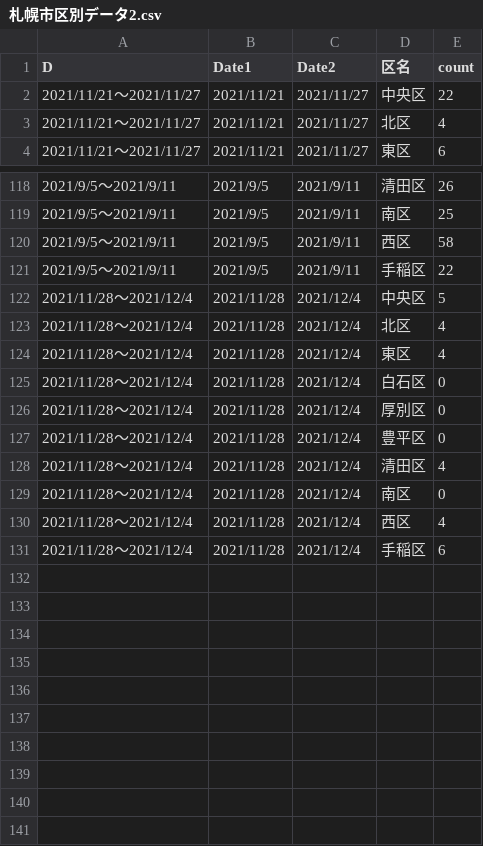
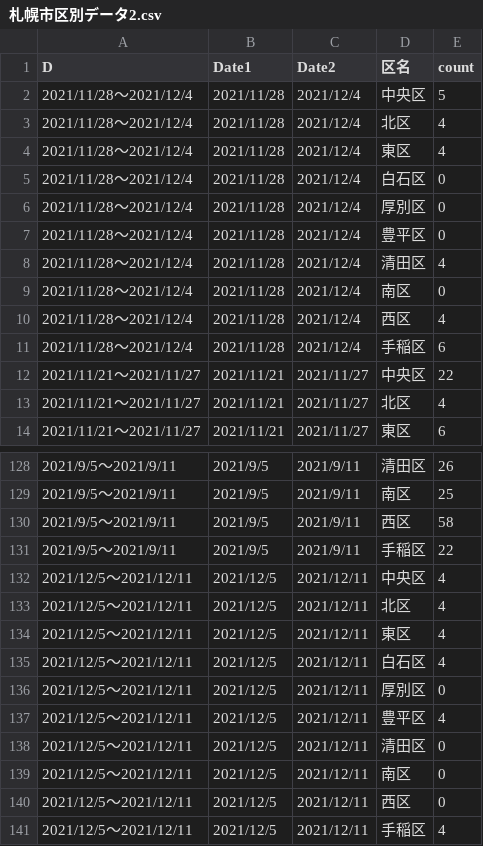
Before and after one commit to tanamym/sapporo_covid_ward, a CSV file: 札幌市区別データ2.csv, drawn as a sheet; only a part is shown, gaps mark what is left out.

Commit message:
Add files via upload

```diff
--- a/札幌市区別データ2.csv
+++ b/札幌市区別データ2.csv
@@ -1,2 +1,12 @@
 "D","Date1","Date2","区名","count"
+"2021/11/28～2021/12/4","2021/11/28","2021/12/4","中央区",5
+"2021/11/28～2021/12/4","2021/11/28","2021/12/4","北区",4
+"2021/11/28～2021/12/4","2021/11/28","2021/12/4","東区",4
+"2021/11/28～2021/12/4","2021/11/28","2021/12/4","白石区",0
+"2021/11/28～2021/12/4","2021/11/28","2021/12/4","厚別区",0
+"2021/11/28～2021/12/4","2021/11/28","2021/12/4","豊平区",0
+"2021/11/28～2021/12/4","2021/11/28","2021/12/4","清田区",4
+"2021/11/28～2021/12/4","2021/11/28","2021/12/4","南区",0
+"2021/11/28～2021/12/4","2021/11/28","2021/12/4","西区",4
+"2021/11/28～2021/12/4","2021/11/28","2021/12/4","手稲区",6
 "2021/11/21～2021/11/27","2021/11/21","2021/11/27","中央区",22
@@ -121,11 +131,11 @@
 "2021/9/5～2021/9/11","2021/9/5","2021/9/11","手稲区",22
-"2021/11/28～2021/12/4","2021/11/28","2021/12/4","中央区",5
-"2021/11/28～2021/12/4","2021/11/28","2021/12/4","北区",4
-"2021/11/28～2021/12/4","2021/11/28","2021/12/4","東区",4
-"2021/11/28～2021/12/4","2021/11/28","2021/12/4","白石区",0
-"2021/11/28～2021/12/4","2021/11/28","2021/12/4","厚別区",0
-"2021/11/28～2021/12/4","2021/11/28","2021/12/4","豊平区",0
-"2021/11/28～2021/12/4","2021/11/28","2021/12/4","清田区",4
-"2021/11/28～2021/12/4","2021/11/28","2021/12/4","南区",0
-"2021/11/28～2021/12/4","2021/11/28","2021/12/4","西区",4
-"2021/11/28～2021/12/4","2021/11/28","2021/12/4","手稲区",6
+"2021/12/5～2021/12/11","2021/12/5","2021/12/11","中央区",4
+"2021/12/5～2021/12/11","2021/12/5","2021/12/11","北区",4
+"2021/12/5～2021/12/11","2021/12/5","2021/12/11","東区",4
+"2021/12/5～2021/12/11","2021/12/5","2021/12/11","白石区",4
+"2021/12/5～2021/12/11","2021/12/5","2021/12/11","厚別区",0
+"2021/12/5～2021/12/11","2021/12/5","2021/12/11","豊平区",4
+"2021/12/5～2021/12/11","2021/12/5","2021/12/11","清田区",0
+"2021/12/5～2021/12/11","2021/12/5","2021/12/11","南区",0
+"2021/12/5～2021/12/11","2021/12/5","2021/12/11","西区",0
+"2021/12/5～2021/12/11","2021/12/5","2021/12/11","手稲区",4
```
